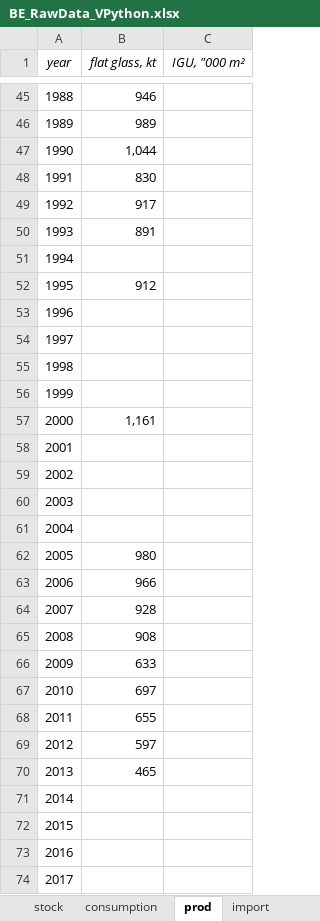
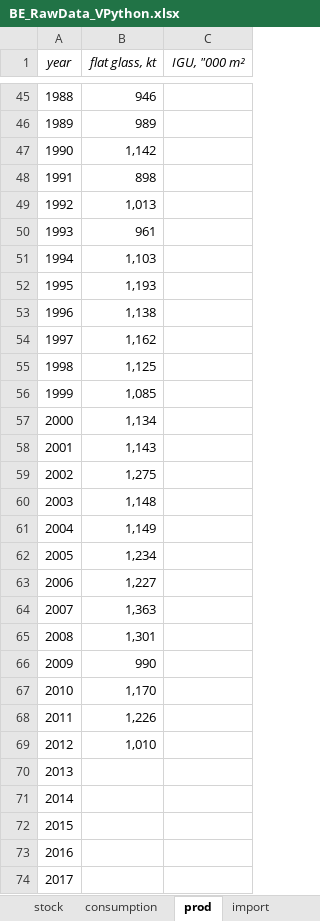
Before and after one commit to JeanSouv/01_MFA_GlassIndustry, an Excel workbook: RawData/BE_RawData_VPython.xlsx, sheet prod, drawn as a sheet; only a part is shown, gaps mark what is left out; values as stored, in another font and other column widths than the file's, no borders; the diff names each change by its address in the sheet, - before the commit and + after, or states it on an @@ line.

```diff
--- a/RawData/BE_RawData_VPython.xlsx (sheet prod)
+++ b/RawData/BE_RawData_VPython.xlsx (sheet prod)
-B47 (flat glass, kt): 1,044
+B47 (flat glass, kt): 1,142
-B48 (flat glass, kt): 830
+B48 (flat glass, kt): 898
-B49 (flat glass, kt): 917
+B49 (flat glass, kt): 1,013
-B50 (flat glass, kt): 891
+B50 (flat glass, kt): 961
-B51 (flat glass, kt): (empty)
+B51 (flat glass, kt): 1,103
-B52 (flat glass, kt): 912
+B52 (flat glass, kt): 1,193
-B53 (flat glass, kt): (empty)
+B53 (flat glass, kt): 1,138
-B54 (flat glass, kt): (empty)
+B54 (flat glass, kt): 1,162
-B55 (flat glass, kt): (empty)
+B55 (flat glass, kt): 1,125
-B56 (flat glass, kt): (empty)
+B56 (flat glass, kt): 1,085
-B57 (flat glass, kt): 1,161
+B57 (flat glass, kt): 1,134
-B58 (flat glass, kt): (empty)
+B58 (flat glass, kt): 1,143
-B59 (flat glass, kt): (empty)
+B59 (flat glass, kt): 1,275
-B60 (flat glass, kt): (empty)
+B60 (flat glass, kt): 1,148
-B61 (flat glass, kt): (empty)
+B61 (flat glass, kt): 1,149
-B62 (flat glass, kt): 980
+B62 (flat glass, kt): 1,234
-B63 (flat glass, kt): 966
+B63 (flat glass, kt): 1,227
-B64 (flat glass, kt): 928
+B64 (flat glass, kt): 1,363
-B65 (flat glass, kt): 908
+B65 (flat glass, kt): 1,301
-B66 (flat glass, kt): 633
+B66 (flat glass, kt): 990
-B67 (flat glass, kt): 697
+B67 (flat glass, kt): 1,170
-B68 (flat glass, kt): 655
+B68 (flat glass, kt): 1,226
-B69 (flat glass, kt): 597
+B69 (flat glass, kt): 1,010
-B70 (flat glass, kt): 465
+B70 (flat glass, kt): (empty)
```
Also changed, not shown: sheet export, sheet import, sheet consumption, charts or pictures, RawData/EU_RawData_VPython.xlsx, RawData/FR_RawData_VPython.xlsx, 3 other files.
